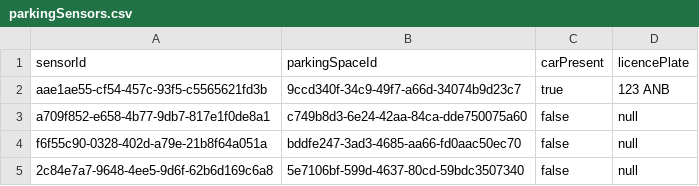
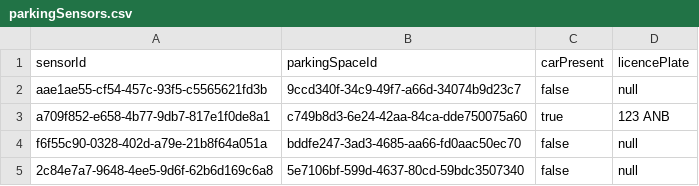
Before and after one commit to f-perna/yorku-parking, a CSV file: data/parkingSensors.csv, drawn as a sheet.

```diff
--- a/data/parkingSensors.csv
+++ b/data/parkingSensors.csv
@@ -1,4 +1,4 @@
 sensorId,parkingSpaceId,carPresent,licencePlate
-aae1ae55-cf54-457c-93f5-c5565621fd3b,9ccd340f-34c9-49f7-a66d-34074b9d23c7,true,123 ANB
-a709f852-e658-4b77-9db7-817e1f0de8a1,c749b8d3-6e24-42aa-84ca-dde750075a60,false,null
+aae1ae55-cf54-457c-93f5-c5565621fd3b,9ccd340f-34c9-49f7-a66d-34074b9d23c7,false,null
+a709f852-e658-4b77-9db7-817e1f0de8a1,c749b8d3-6e24-42aa-84ca-dde750075a60,true,123 ANB
 f6f55c90-0328-402d-a79e-21b8f64a051a,bddfe247-3ad3-4685-aa66-fd0aac50ec70,false,null
```
Also changed, not shown: data/bookings.csv, data/parkingSpaces.csv, 41 other files.
